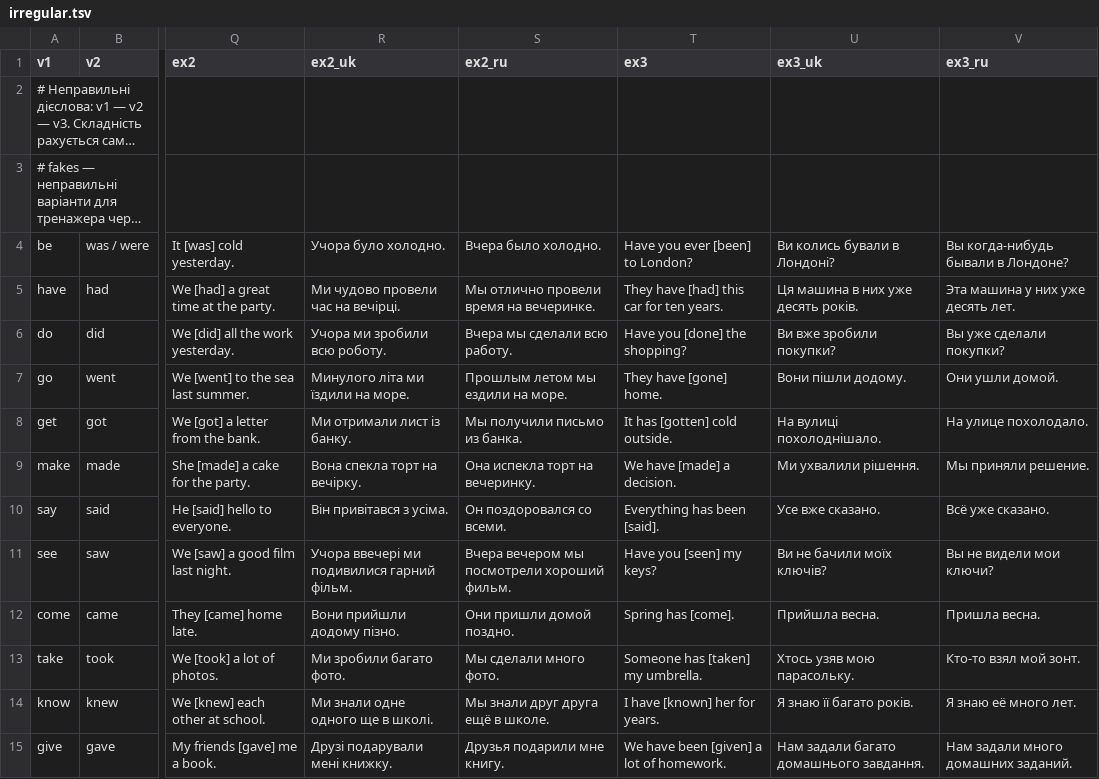
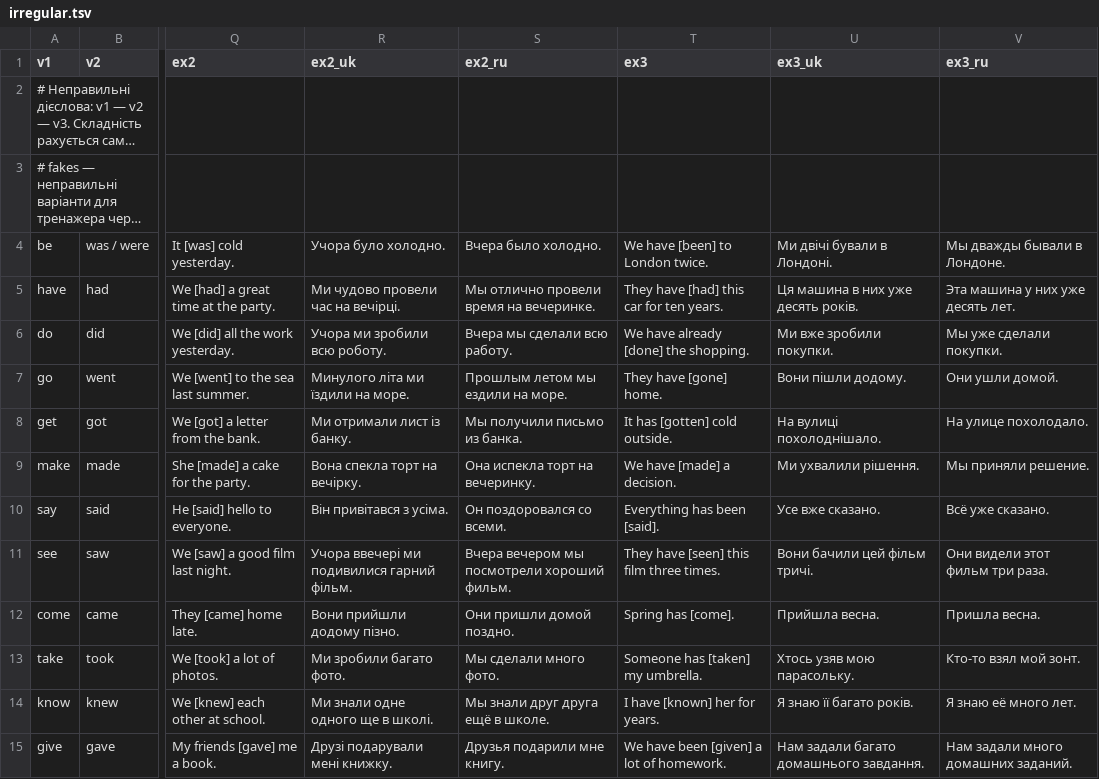
Before and after one commit to anezhel/vocca, a TSV file: src/content/en/groups/irregular.tsv, drawn as a sheet; only a part is shown, gaps mark what is left out; long unchanged cells end in …; the diff covers the shown part only; the diff names each change by its address in the sheet, - before the commit and + after, or states it on an @@ line.

```diff
--- a/src/content/en/groups/irregular.tsv
+++ b/src/content/en/groups/irregular.tsv
-T4 (ex3): Have you ever [been] to London?
+T4 (ex3): We have [been] to London twice.
-U4 (ex3_uk): Ви колись бували в Лондоні?
+U4 (ex3_uk): Ми двічі бували в Лондоні.
-V4 (ex3_ru): Вы когда-нибудь бывали в Лондоне?
+V4 (ex3_ru): Мы дважды бывали в Лондоне.
-T6 (ex3): Have you [done] the shopping?
+T6 (ex3): We have already [done] the shopping.
-U6 (ex3_uk): Ви вже зробили покупки?
+U6 (ex3_uk): Ми вже зробили покупки.
-V6 (ex3_ru): Вы уже сделали покупки?
+V6 (ex3_ru): Мы уже сделали покупки.
-T11 (ex3): Have you [seen] my keys?
+T11 (ex3): They have [seen] this film three times.
-U11 (ex3_uk): Ви не бачили моїх ключів?
+U11 (ex3_uk): Вони бачили цей фільм тричі.
-V11 (ex3_ru): Вы не видели мои ключи?
+V11 (ex3_ru): Они видели этот фильм три раза.
```
Also changed, not shown: 108 edited cells elsewhere in this file, 1 other file.
